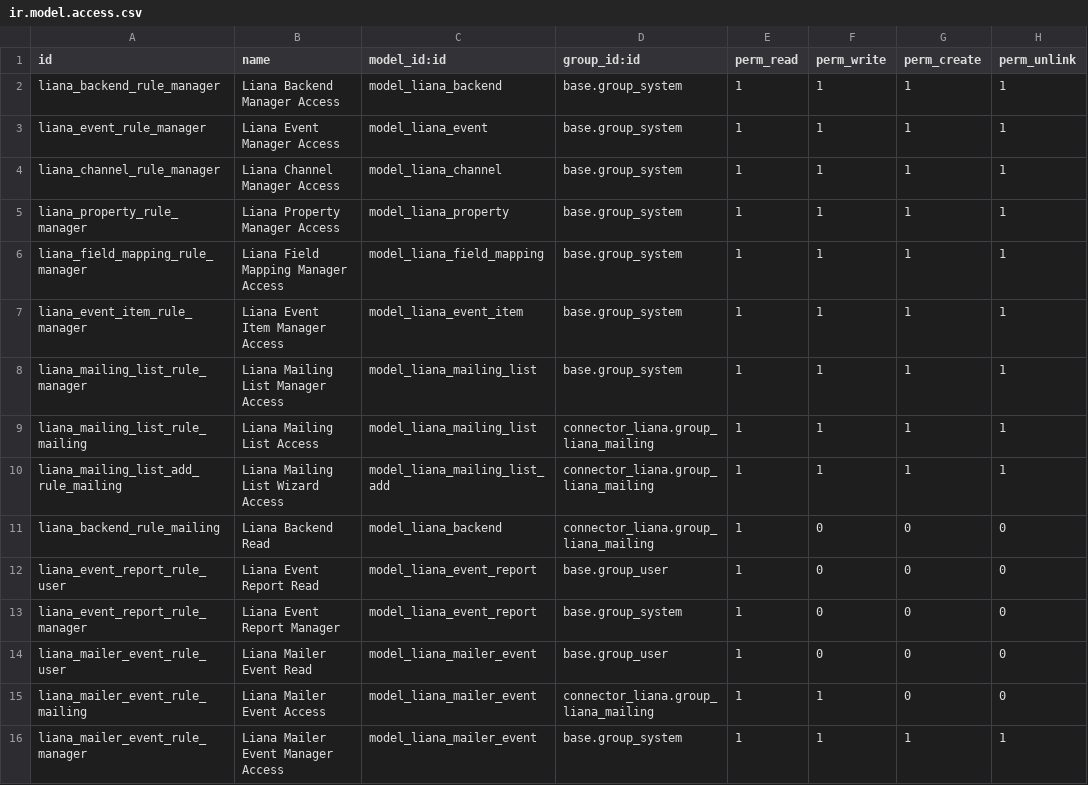
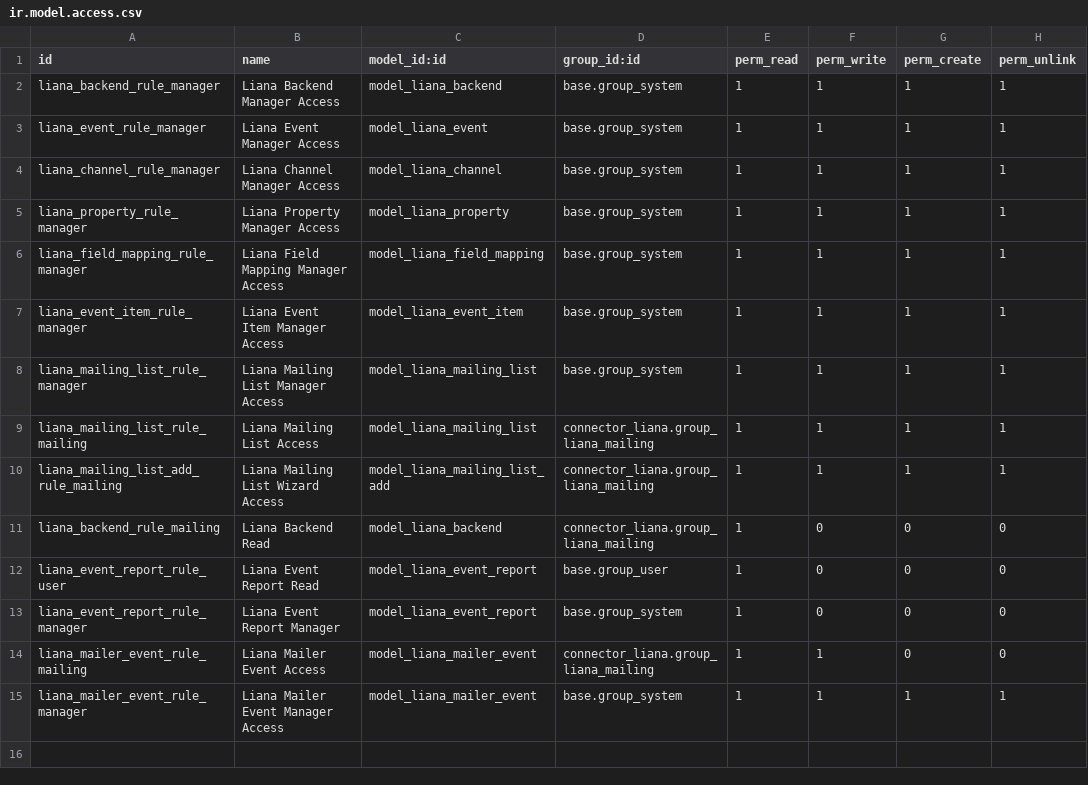
Before and after one commit to avoinsystems/lianatech, a CSV file: connector_liana/security/ir.model.access.csv, drawn as a sheet.

Commit message:
[IMP] code quality, reliability and security improvements

```diff
--- a/connector_liana/security/ir.model.access.csv
+++ b/connector_liana/security/ir.model.access.csv
@@ -13,3 +13,2 @@ liana_event_report_rule_user,Liana Event Report Read,model_liana_event_report,ba
 liana_event_report_rule_manager,Liana Event Report Manager,model_liana_event_report,base.group_system,1,0,0,0
-liana_mailer_event_rule_user,Liana Mailer Event Read,model_liana_mailer_event,base.group_user,1,0,0,0
 liana_mailer_event_rule_mailing,Liana Mailer Event Access,model_liana_mailer_event,connector_liana.group_liana_mailing,1,1,0,0
```
Also changed, not shown: 11 other files.
